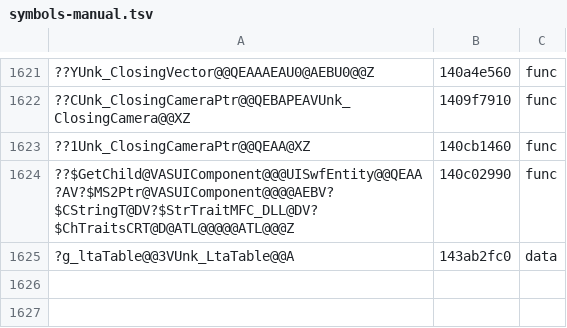
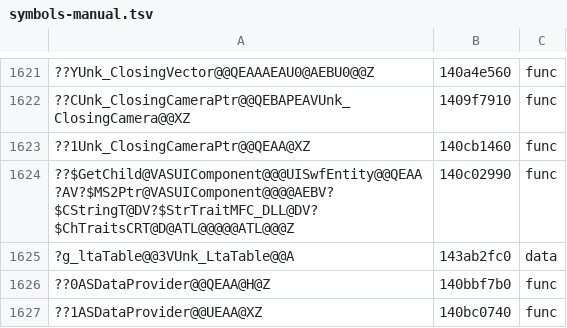
Before and after one commit to AngeloTadeucci/ms2-recomp, a TSV file: progress/symbols-manual.tsv, drawn as a sheet; only a part is shown, gaps mark what is left out; the diff names each change by its address in the sheet, - before the commit and + after, or states it on an @@ line.

```diff
--- a/progress/symbols-manual.tsv
+++ b/progress/symbols-manual.tsv
+row 1626: ??0ASDataProvider@@QEAA@H@Z | 140bbf7b0 | func
+row 1627: ??1ASDataProvider@@UEAA@XZ | 140bc0740 | func
```
